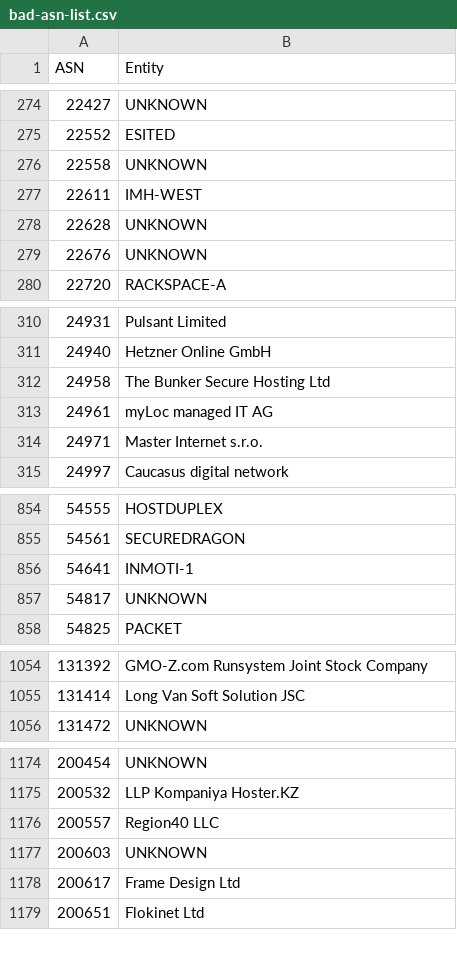
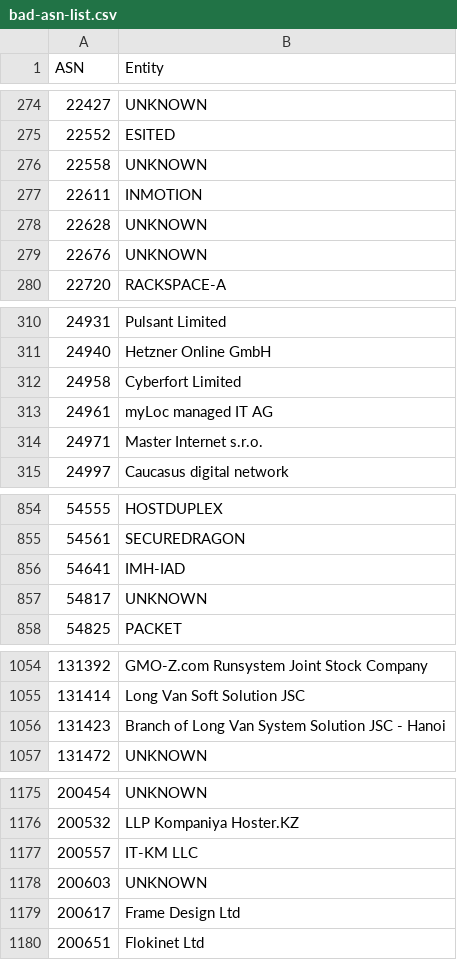
Before and after one commit to AndrewDaws/bad-asn-list, a CSV file: bad-asn-list.csv, drawn as a sheet; only a part is shown, gaps mark what is left out; the diff covers the shown part only.

Commit message:
Added and updated ASNs.

```diff
--- a/bad-asn-list.csv
+++ b/bad-asn-list.csv
@@ -276,3 +276,3 @@ ASN,Entity
 22558,"UNKNOWN"
-22611,"IMH-WEST"
+22611,"INMOTION"
 22628,"UNKNOWN"
@@ -311,3 +311,3 @@ ASN,Entity
 24940,"Hetzner Online GmbH"
-24958,"The Bunker Secure Hosting Ltd"
+24958,"Cyberfort Limited"
 24961,"myLoc managed IT AG"
@@ -855,3 +855,3 @@ ASN,Entity
 54561,"SECUREDRAGON"
-54641,"INMOTI-1"
+54641,"IMH-IAD"
 54817,"UNKNOWN"
@@ -1055,2 +1055,3 @@ ASN,Entity
 131414,"Long Van Soft Solution JSC"
+131423,"Branch of Long Van System Solution JSC - Hanoi"
 131472,"UNKNOWN"
@@ -1175,3 +1176,3 @@ ASN,Entity
 200532,"LLP Kompaniya Hoster.KZ"
-200557,"Region40 LLC"
+200557,"IT-KM LLC"
 200603,"UNKNOWN"
```
Also changed, not shown: 2 edited cells elsewhere in this file.
